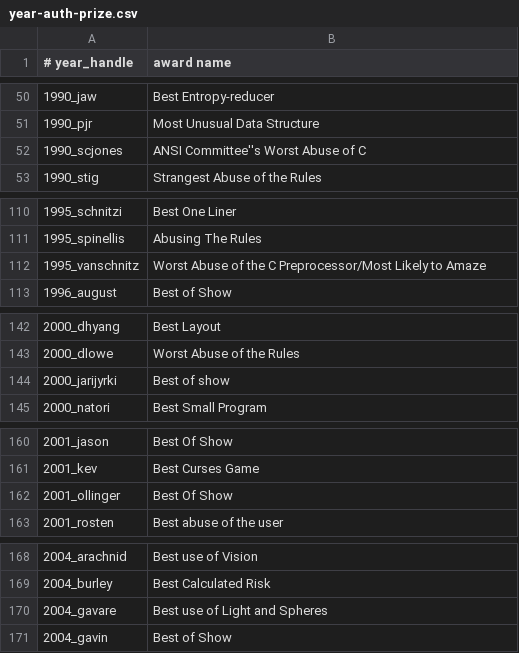
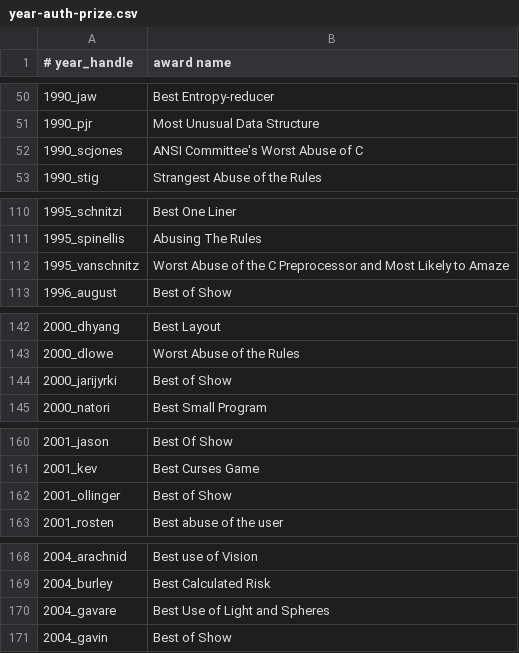
Before and after one commit to ioccc-src/winner, a CSV file: tmp/year-auth-prize.csv, drawn as a sheet; only a part is shown, gaps mark what is left out; the diff covers the shown part only.

Commit message:
Fix consistency of award titles
This was done quite easily with a bit of thought. I generated a script
that could be modified in vim if necessary (as it turned out to be
though some of it could have been generated too but I did not think of
everything at once and it is a hack).

This is how I generated it:

    echo '#!/bin/bash' > bin/check_awards.sh ; ( while read -r g ; do echo grep "$g"; done < <(sed -e 's,_,/,g' -e 's/"/\\"/g' tmp/year-auth-prize.csv | awk -F, '{print grep "\x22" $2 "\x22" " " $1 "/" "README.md"}' ); ) >> bin/check_awards.sh

Then I I modified the file (again this was a hack to make it easier and
quicker and better for being tired too) in vim to make the grep use -Hc
so I could pipe it to 'grep :0'. This found the files without the right
award. So the final command was:

    sh bin/check_awards.sh |grep :0

though I did have to edit some files several times.

For reference the script has been added to the repo too but with +x
permissions.

This change also required updating the CSV file in tmp/.

```diff
--- a/tmp/year-auth-prize.csv
+++ b/tmp/year-auth-prize.csv
@@ -51,3 +51,3 @@
 1990_pjr,Most Unusual Data Structure
-1990_scjones,ANSI Committee''s Worst Abuse of C
+1990_scjones,ANSI Committee's Worst Abuse of C
 1990_stig,Strangest Abuse of the Rules
@@ -111,3 +111,3 @@
 1995_spinellis,Abusing The Rules
-1995_vanschnitz,Worst Abuse of the C Preprocessor/Most Likely to Amaze
+1995_vanschnitz,Worst Abuse of the C Preprocessor and Most Likely to Amaze
 1996_august,Best of Show
@@ -143,3 +143,3 @@
 2000_dlowe,Worst Abuse of the Rules
-2000_jarijyrki,Best of show
+2000_jarijyrki,Best of Show
 2000_natori,Best Small Program
@@ -161,3 +161,3 @@
 2001_kev,Best Curses Game
-2001_ollinger,Best Of Show
+2001_ollinger,Best of Show
 2001_rosten,Best abuse of the user
@@ -169,3 +169,3 @@
 2004_burley,Best Calculated Risk
-2004_gavare,Best use of Light and Spheres
+2004_gavare,Best Use of Light and Spheres
 2004_gavin,Best of Show
```
Also changed, not shown: 1 edited cell elsewhere in this file, 26 other files.
